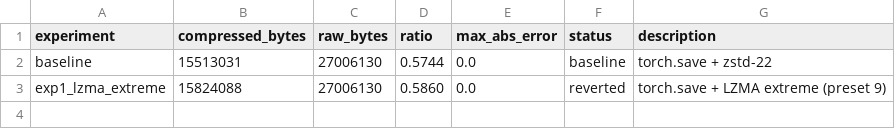
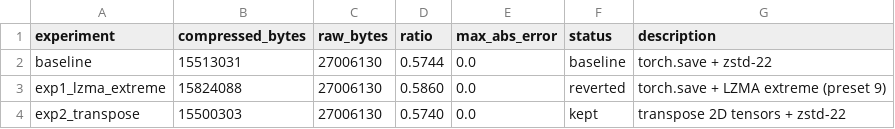
Before and after one commit to joyceyan/serialization_playground, a TSV file: results.tsv, drawn as a sheet.

```diff
--- a/results.tsv
+++ b/results.tsv
@@ -3 +3,2 @@ baseline	15513031	27006130	0.5744	0.0	baseline	torch.save + zstd-22
 exp1_lzma_extreme	15824088	27006130	0.5860	0.0	reverted	torch.save + LZMA extreme (preset 9)
+exp2_transpose	15500303	27006130	0.5740	0.0	kept	transpose 2D tensors + zstd-22
```
Also changed, not shown: 1 other file.
